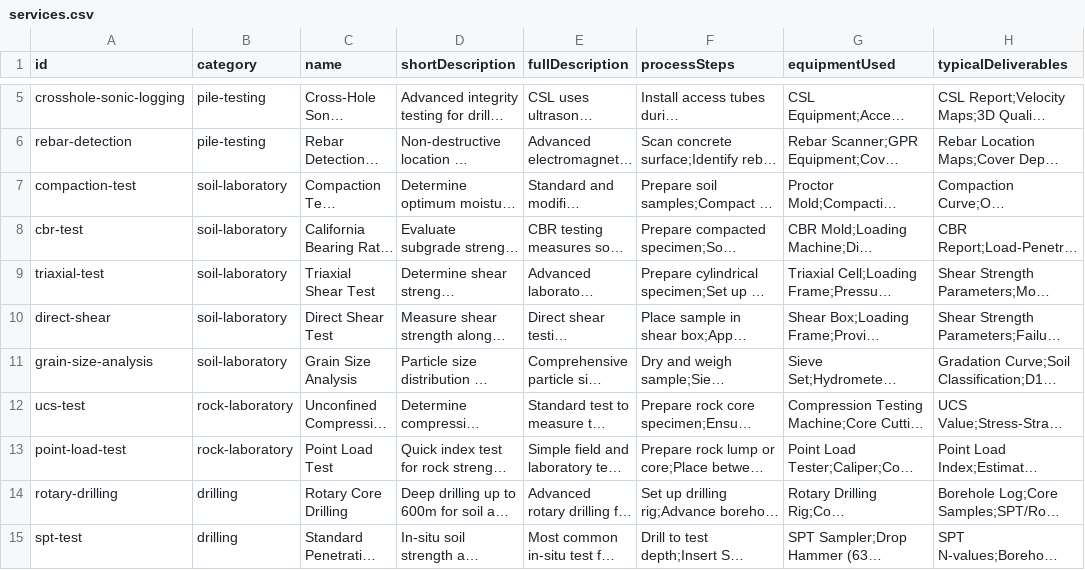
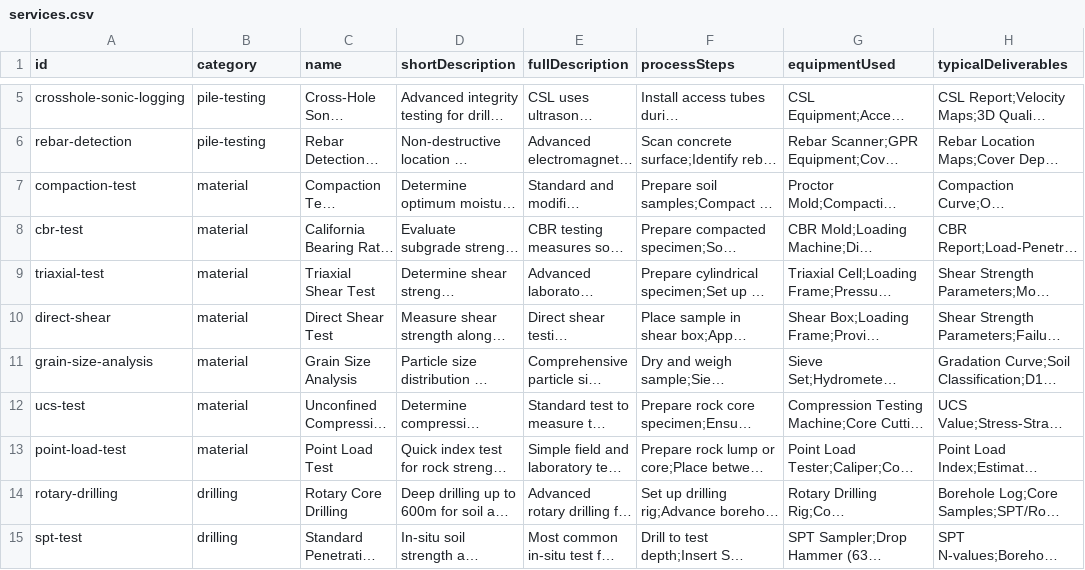
Before and after one commit to nsenngineering/nswebsite, a CSV file: content/services/services.csv, drawn as a sheet; only a part is shown, gaps mark what is left out; long unchanged cells end in …; the diff names each change by its address in the sheet, - before the commit and + after, or states it on an @@ line.

```diff
--- a/content/services/services.csv
+++ b/content/services/services.csv
-B7:B11 (category): soil-laboratory
+B7:B11 (category): material
-B12:B13 (category): rock-laboratory
+B12:B13 (category): material
```
Also changed, not shown: content/elibrary/newsletters.csv, content/elibrary/publications.csv, 3 other files.
